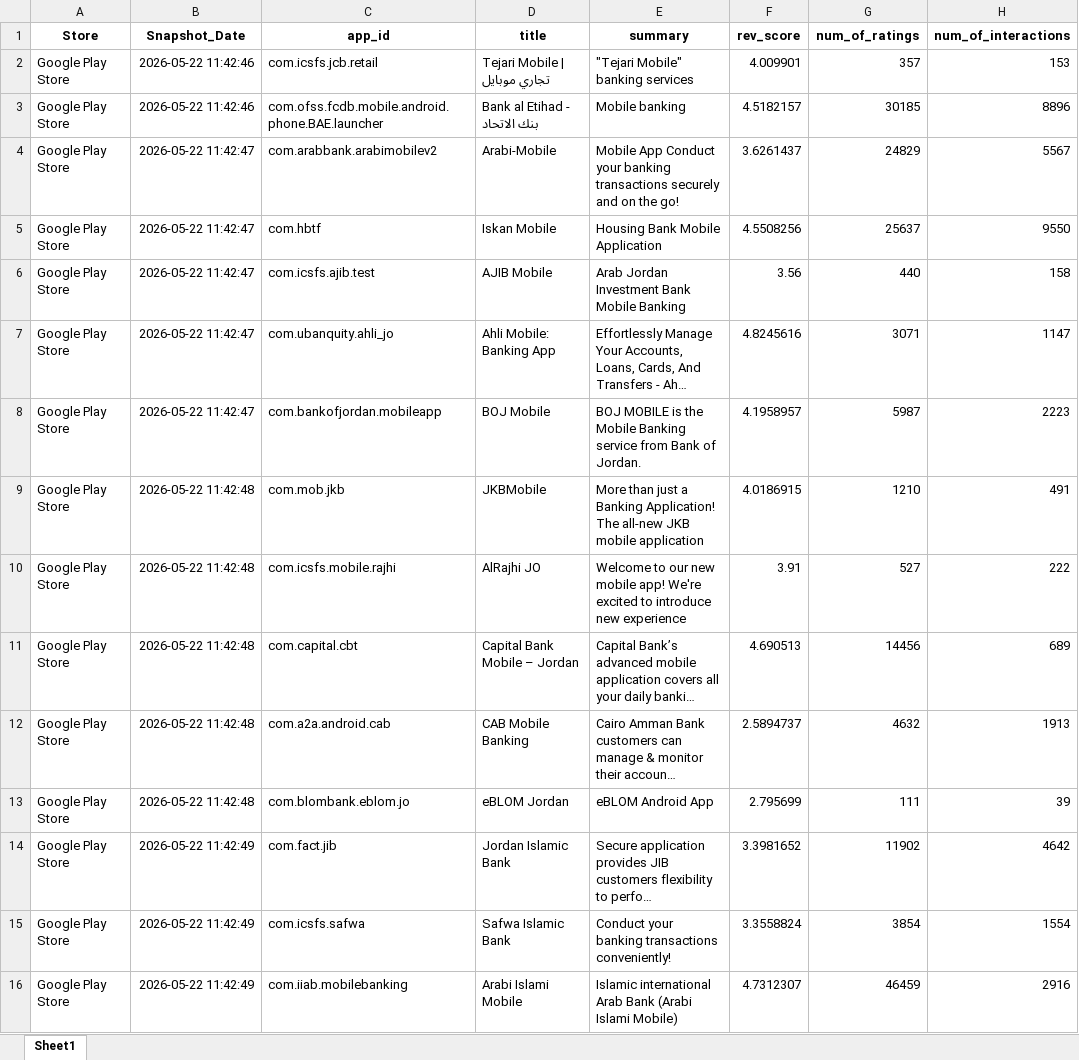
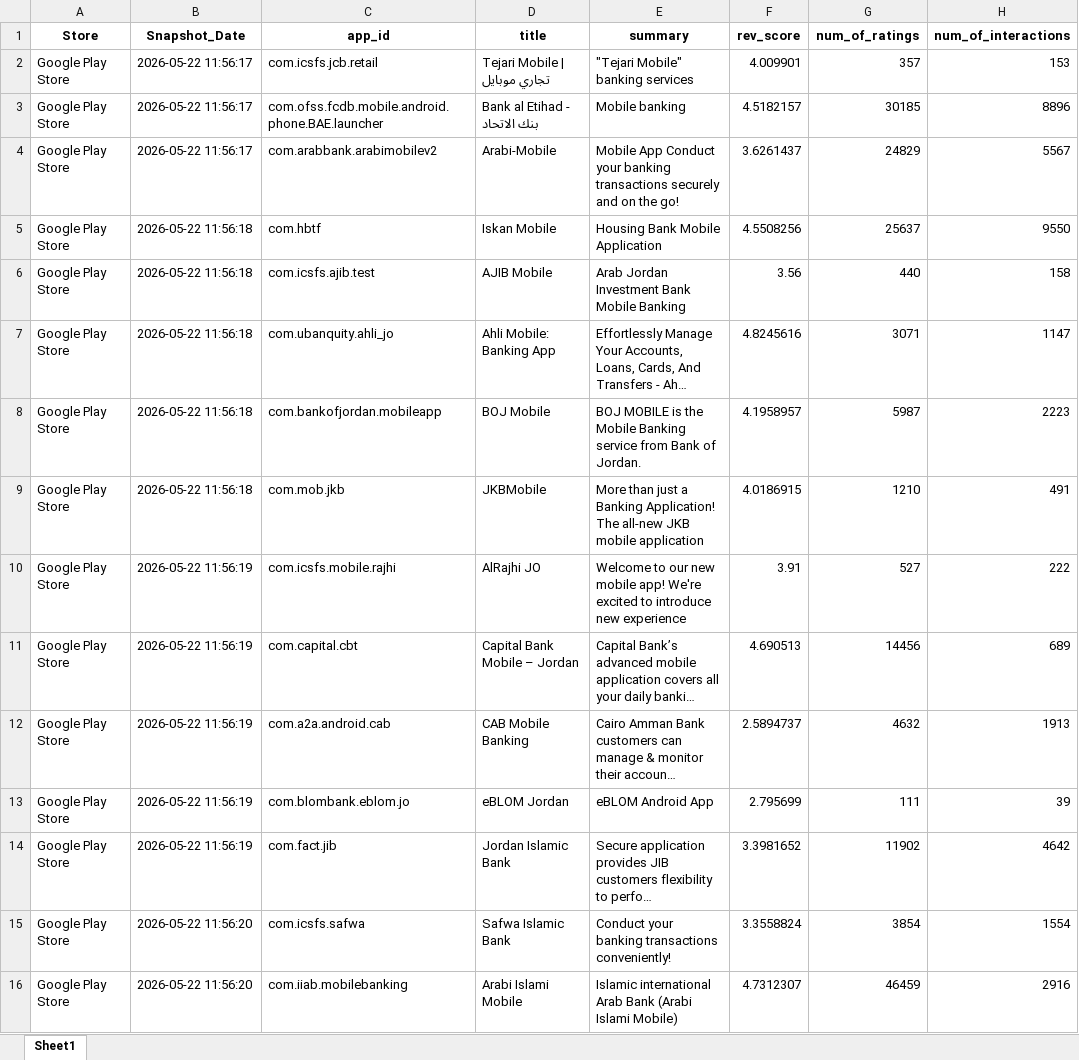
Before and after one commit to Joseph-Sal/jordan_banks_reviewes_stats_data, an Excel workbook: data/Jordan_banks_Reviews_GooglePlay.xlsx, sheet Sheet1, drawn as a sheet; only a part is shown; long unchanged cells end in …; values as stored, in another font and other column widths than the file's, no borders; the diff names each change by its address in the sheet, - before the commit and + after, or states it on an @@ line.

```diff
--- a/data/Jordan_banks_Reviews_GooglePlay.xlsx (sheet Sheet1)
+++ b/data/Jordan_banks_Reviews_GooglePlay.xlsx (sheet Sheet1)
-B2:B3 (Snapshot_Date): 2026-05-22 11:42:46
+B2:B3 (Snapshot_Date): 2026-05-22 11:56:17
-B4 (Snapshot_Date): 2026-05-22 11:42:47
+B4 (Snapshot_Date): 2026-05-22 11:56:17
-B5:B8 (Snapshot_Date): 2026-05-22 11:42:47
+B5:B8 (Snapshot_Date): 2026-05-22 11:56:18
-B9 (Snapshot_Date): 2026-05-22 11:42:48
+B9 (Snapshot_Date): 2026-05-22 11:56:18
-B10:B13 (Snapshot_Date): 2026-05-22 11:42:48
+B10:B13 (Snapshot_Date): 2026-05-22 11:56:19
-B14 (Snapshot_Date): 2026-05-22 11:42:49
+B14 (Snapshot_Date): 2026-05-22 11:56:19
-B15:B16 (Snapshot_Date): 2026-05-22 11:42:49
+B15:B16 (Snapshot_Date): 2026-05-22 11:56:20
```
